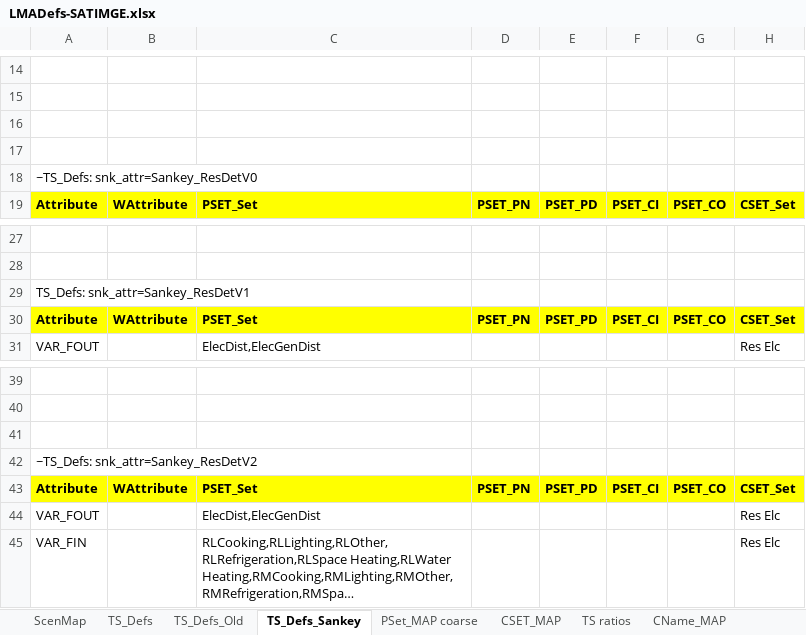
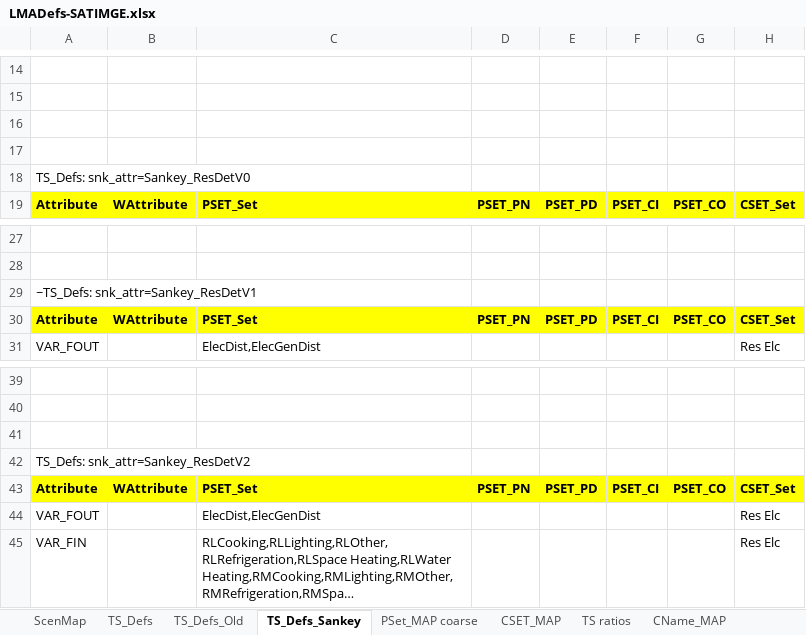
Before and after one commit to brunomerven/SATIMGE_Veda, an Excel workbook: LMADefs-SATIMGE.xlsx, sheet TS_Defs_Sankey, drawn as a sheet; only a part is shown, gaps mark what is left out; long unchanged cells end in …; values as stored, in another font and other column widths than the file's, no borders; the diff names each change by its address in the sheet, - before the commit and + after, or states it on an @@ line.

Commit message:
RES SankeyUpdate1

```diff
--- a/LMADefs-SATIMGE.xlsx (sheet TS_Defs_Sankey)
+++ b/LMADefs-SATIMGE.xlsx (sheet TS_Defs_Sankey)
-A18: ~TS_Defs: snk_attr=Sankey_ResDetV0
+A18: TS_Defs: snk_attr=Sankey_ResDetV0
-A29: TS_Defs: snk_attr=Sankey_ResDetV1
+A29: ~TS_Defs: snk_attr=Sankey_ResDetV1
-A42: ~TS_Defs: snk_attr=Sankey_ResDetV2
+A42: TS_Defs: snk_attr=Sankey_ResDetV2
```
